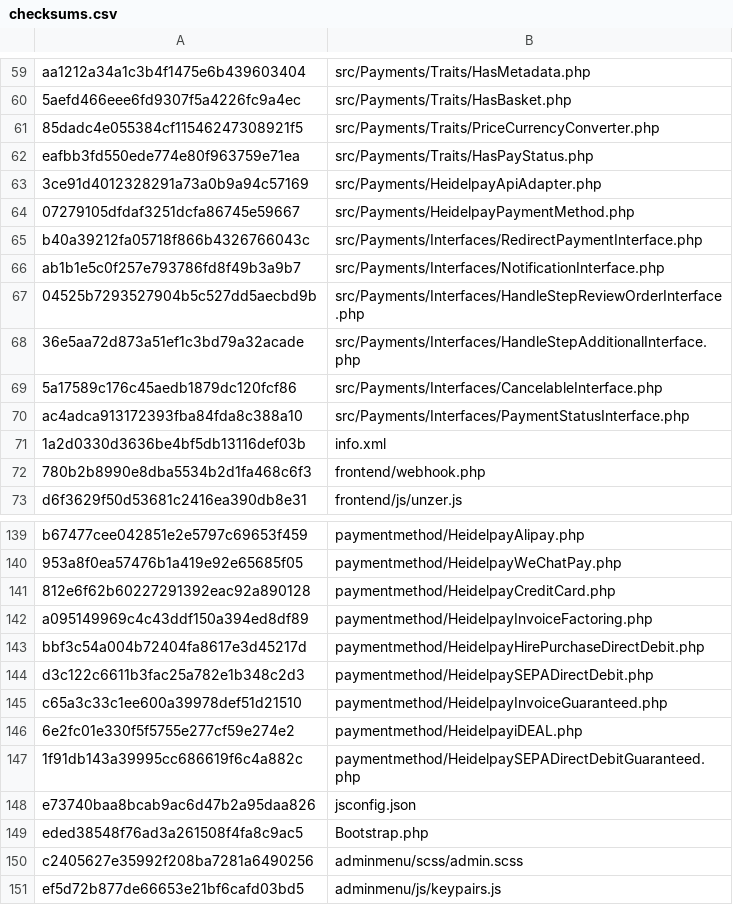
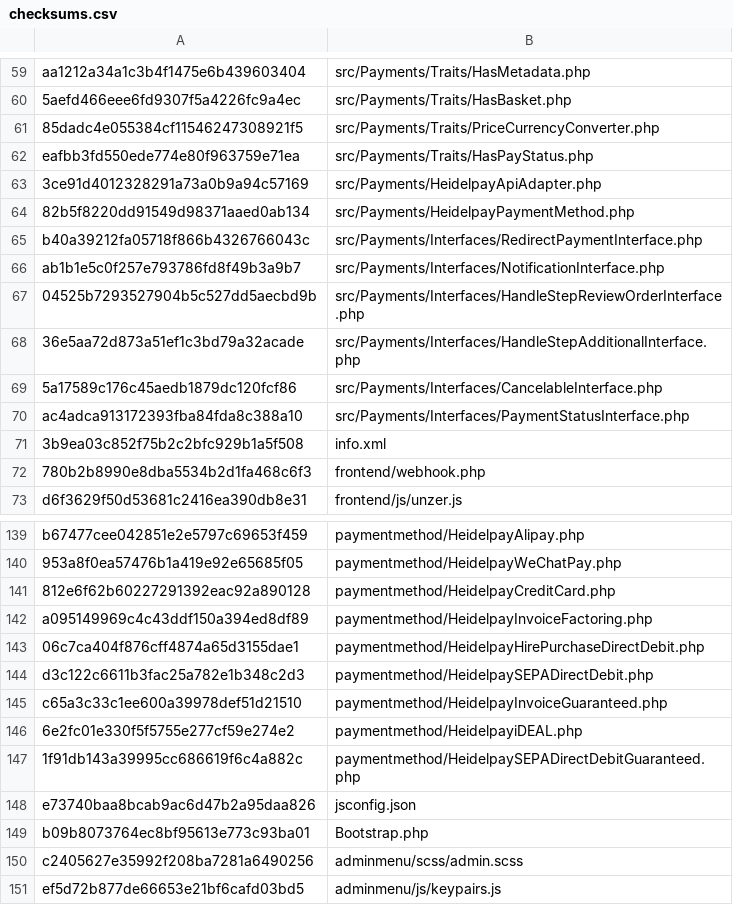
Before and after one commit to unzerdev/jtl5, a CSV file: checksums.csv, drawn as a sheet; only a part is shown, gaps mark what is left out; the diff covers the shown part only.

```diff
--- a/checksums.csv
+++ b/checksums.csv
@@ -63,3 +63,3 @@ eafbb3fd550ede774e80f963759e71ea;src/Payments/Traits/HasPayStatus.php
 3ce91d4012328291a73a0b9a94c57169;src/Payments/HeidelpayApiAdapter.php
-07279105dfdaf3251dcfa86745e59667;src/Payments/HeidelpayPaymentMethod.php
+82b5f8220dd91549d98371aaed0ab134;src/Payments/HeidelpayPaymentMethod.php
 b40a39212fa05718f866b4326766043c;src/Payments/Interfaces/RedirectPaymentInterface.php
@@ -70,3 +70,3 @@ ab1b1e5c0f257e793786fd8f49b3a9b7;src/Payments/Interfaces/NotificationInterface.p
 ac4adca913172393fba84fda8c388a10;src/Payments/Interfaces/PaymentStatusInterface.php
-1a2d0330d3636be4bf5db13116def03b;info.xml
+3b9ea03c852f75b2c2bfc929b1a5f508;info.xml
 780b2b8990e8dba5534b2d1fa468c6f3;frontend/webhook.php
@@ -142,3 +142,3 @@ b67477cee042851e2e5797c69653f459;paymentmethod/HeidelpayAlipay.php
 a095149969c4c43ddf150a394ed8df89;paymentmethod/HeidelpayInvoiceFactoring.php
-bbf3c54a004b72404fa8617e3d45217d;paymentmethod/HeidelpayHirePurchaseDirectDebit.php
+06c7ca404f876cff4874a65d3155dae1;paymentmethod/HeidelpayHirePurchaseDirectDebit.php
 d3c122c6611b3fac25a782e1b348c2d3;paymentmethod/HeidelpaySEPADirectDebit.php
@@ -148,3 +148,3 @@ c65a3c33c1ee600a39978def51d21510;paymentmethod/HeidelpayInvoiceGuaranteed.php
 e73740baa8bcab9ac6d47b2a95daa826;jsconfig.json
-eded38548f76ad3a261508f4fa8c9ac5;Bootstrap.php
+b09b8073764ec8bf95613e773c93ba01;Bootstrap.php
 c2405627e35992f208ba7281a6490256;adminmenu/scss/admin.scss
```
Also changed, not shown: 9 edited cells elsewhere in this file, 13 other files.
